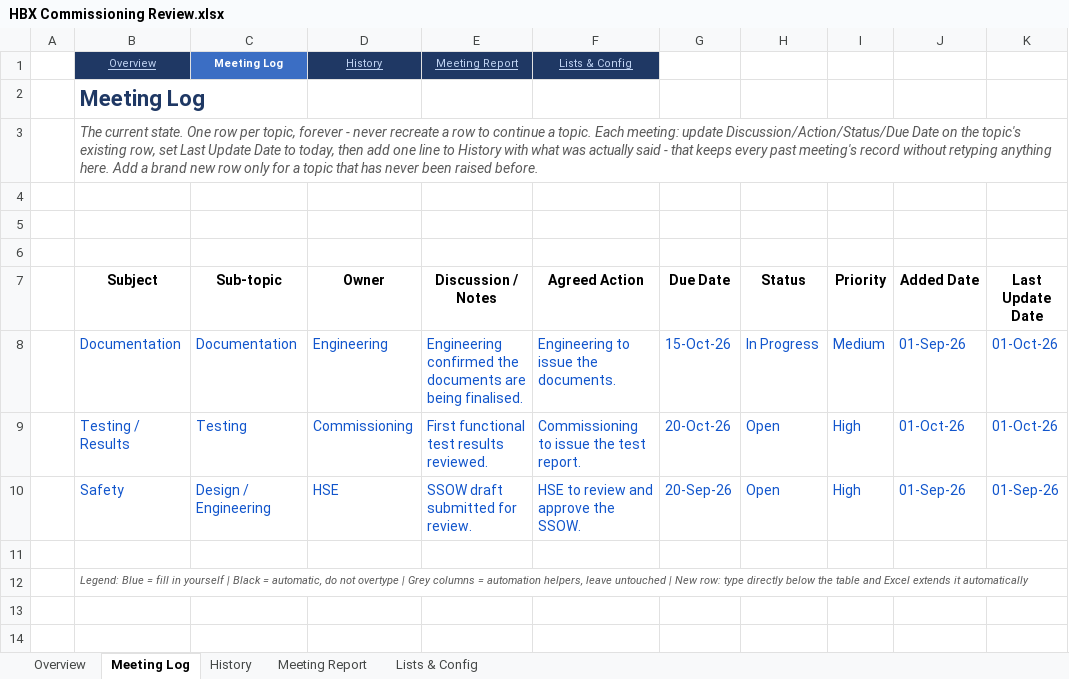
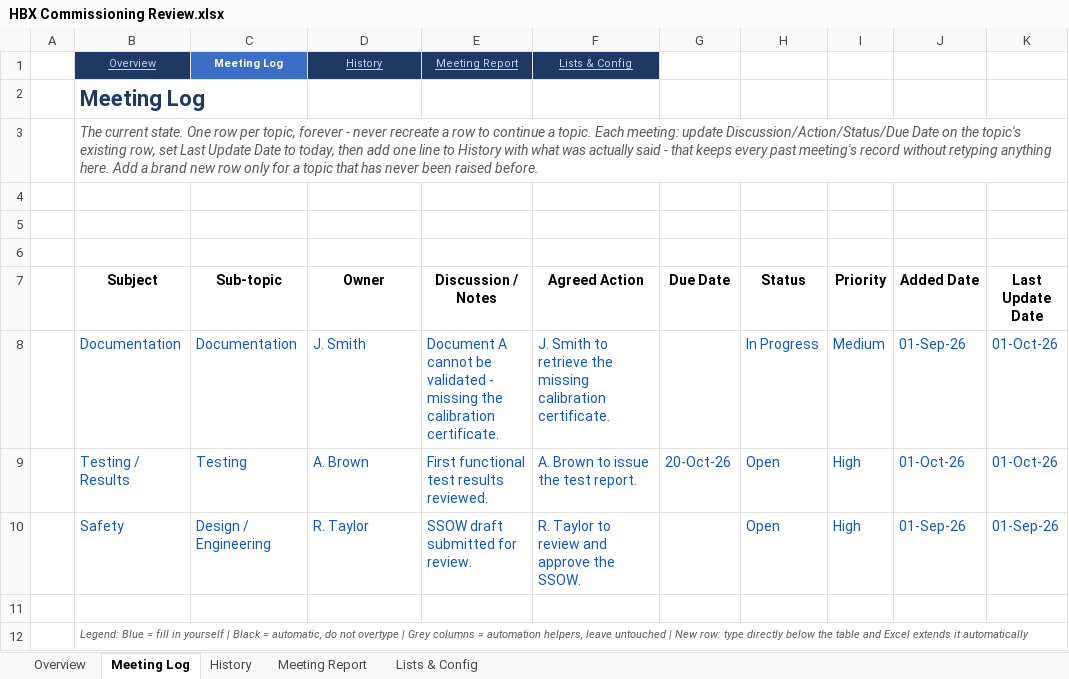
Before and after one commit to youssrirejeb-cmd/Abc, an Excel workbook: HBX Commissioning Review.xlsx, sheet Meeting Log, drawn as a sheet; only a part is shown; values as stored, in another font and other column widths than the file's, no borders; conditional formats and table styles not drawn; the diff names each change by its address in the sheet, - before the commit and + after, or states it on an @@ line.

```diff
--- a/HBX Commissioning Review.xlsx (sheet Meeting Log)
+++ b/HBX Commissioning Review.xlsx (sheet Meeting Log)
-D8 (Owner): Engineering
+D8 (Owner): J. Smith
-E8 (Discussion / Notes): Engineering confirmed the documents are being finalised.
+E8 (Discussion / Notes): Document A cannot be validated - missing the calibration certificate.
-F8 (Agreed Action): Engineering to issue the documents.
+F8 (Agreed Action): J. Smith to retrieve the missing calibration certificate.
-G8 (Due Date): 15-Oct-26
+G8 (Due Date): (empty)
-D9 (Owner): Commissioning
+D9 (Owner): A. Brown
-F9 (Agreed Action): Commissioning to issue the test report.
+F9 (Agreed Action): A. Brown to issue the test report.
-D10 (Owner): HSE
+D10 (Owner): R. Taylor
-F10 (Agreed Action): HSE to review and approve the SSOW.
+F10 (Agreed Action): R. Taylor to review and approve the SSOW.
-G10 (Due Date): 20-Sep-26
+G10 (Due Date): (empty)
```
Also changed, not shown: sheet Lists & Config, sheet History.
